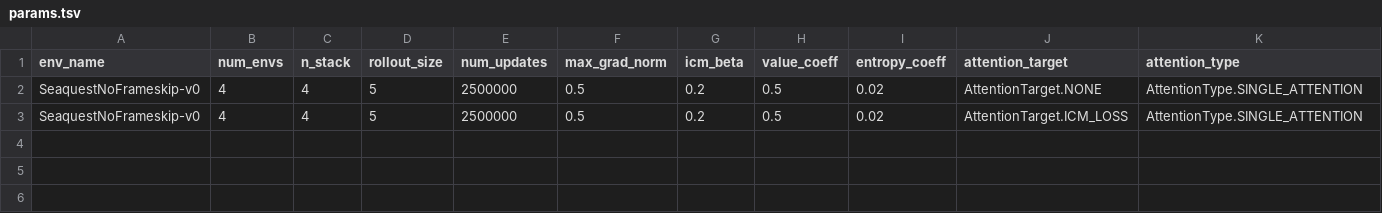
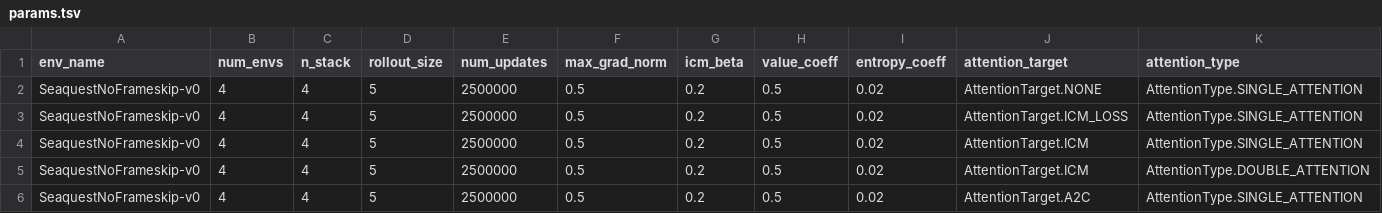
Before and after one commit to rpatrik96/AttA2C, a TSV file: log_experimental/SeaquestNoFrameskip-v0/params.tsv, drawn as a sheet; only a part is shown; rows hold the shown columns only; the diff names each change by its address in the sheet, - before the commit and + after, or states it on an @@ line.

Commit message:
seaquest refresh + performance score

```diff
--- a/log_experimental/SeaquestNoFrameskip-v0/params.tsv
+++ b/log_experimental/SeaquestNoFrameskip-v0/params.tsv
+row 4: SeaquestNoFrameskip-v0 | 4 | 4 | 5 | 2500000 | 0.5 | 0.2 | 0.5 | 0.02 | AttentionTarget.ICM | AttentionType.SINGLE_ATTENTION
+row 5: SeaquestNoFrameskip-v0 | 4 | 4 | 5 | 2500000 | 0.5 | 0.2 | 0.5 | 0.02 | AttentionTarget.ICM | AttentionType.DOUBLE_ATTENTION
+row 6: SeaquestNoFrameskip-v0 | 4 | 4 | 5 | 2500000 | 0.5 | 0.2 | 0.5 | 0.02 | AttentionTarget.A2C | AttentionType.SINGLE_ATTENTION
```
Also changed, not shown: log_experimental/BreakoutNoFrameskip-v0/params.tsv, 5 other files.
